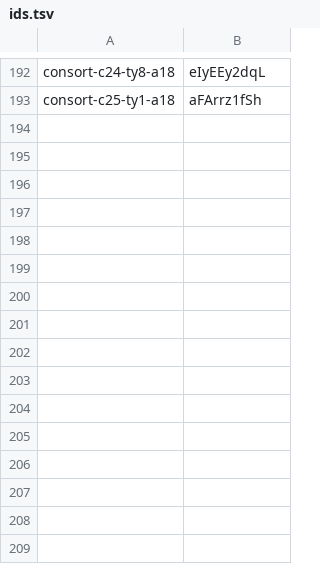
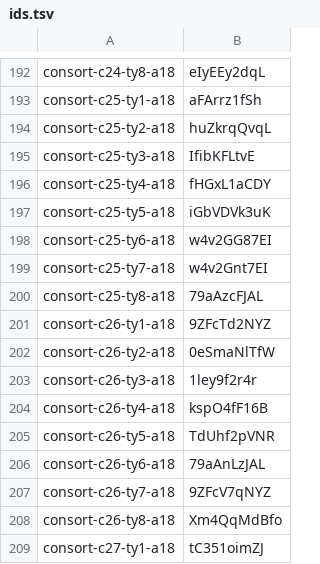
Before and after one commit to thientran2711/cung-tuong-mong, a TSV file: dev/handover/reports/fig-cutout-clean/batch-consort-ty-tools/progress/ids.tsv, drawn as a sheet; only a part is shown, gaps mark what is left out.

```diff
--- a/dev/handover/reports/fig-cutout-clean/batch-consort-ty-tools/progress/ids.tsv
+++ b/dev/handover/reports/fig-cutout-clean/batch-consort-ty-tools/progress/ids.tsv
@@ -193 +193,17 @@ consort-c24-ty8-a18	eIyEEy2dqL
 consort-c25-ty1-a18	aFArrz1fSh
+consort-c25-ty2-a18	huZkrqQvqL
+consort-c25-ty3-a18	IfibKFLtvE
+consort-c25-ty4-a18	fHGxL1aCDY
+consort-c25-ty5-a18	iGbVDVk3uK
+consort-c25-ty6-a18	w4v2GG87EI
+consort-c25-ty7-a18	w4v2Gnt7EI
+consort-c25-ty8-a18	79aAzcFJAL
+consort-c26-ty1-a18	9ZFcTd2NYZ
+consort-c26-ty2-a18	0eSmaNlTfW
+consort-c26-ty3-a18	1ley9f2r4r
+consort-c26-ty4-a18	kspO4fF16B
+consort-c26-ty5-a18	TdUhf2pVNR
+consort-c26-ty6-a18	79aAnLzJAL
+consort-c26-ty7-a18	9ZFcV7qNYZ
+consort-c26-ty8-a18	Xm4QqMdBfo
+consort-c27-ty1-a18	tC351oimZJ
```
Also changed, not shown: 5 other files.
